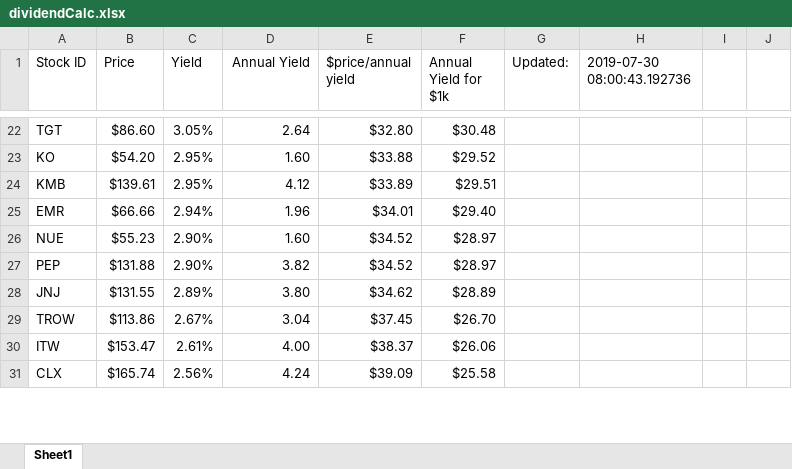
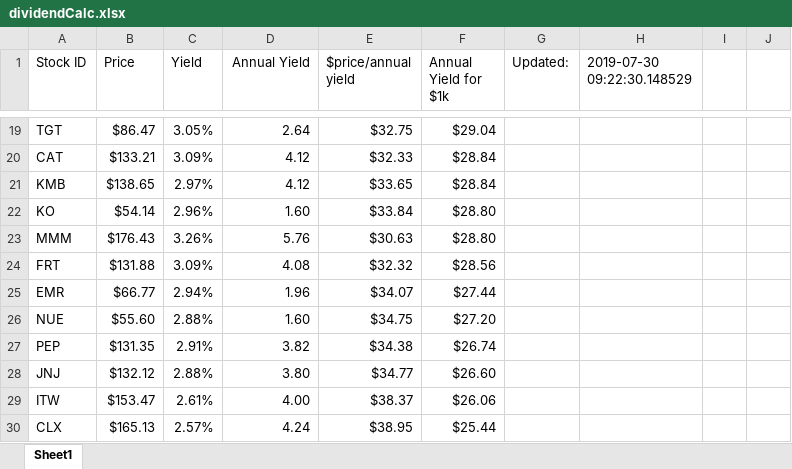
Before and after one commit to BenjaminWassermann/dividendTracker, an Excel workbook: dividendCalc.xlsx, sheet Sheet1, drawn as a sheet; only a part is shown, gaps mark what is left out; values as stored, in another font and other column widths than the file's, no borders; removed rows and columns are numbered as before the commit, all else as after; the diff covers the shown part only; the diff names each change by its address in the sheet, - before the commit and + after, or states it on an @@ line.

```diff
--- a/dividendCalc.xlsx (sheet Sheet1)
+++ b/dividendCalc.xlsx (sheet Sheet1)
-H1: 2019-07-30 08:00:43.192736
+H1: 2019-07-30 09:22:30.148529
-B19 (Price): $86.60
+B19 (Price): $86.47
-E19 ($price/annual yield): $32.80
+E19 ($price/annual yield): $32.75
-F19 (Annual Yield for $1k): $30.48
+F19 (Annual Yield for $1k): $29.04
-row 23: KO | $54.20 | 2.95% | 1.60 | $33.88 | $29.52
+row 20: CAT | $133.21 | 3.09% | 4.12 | $32.33 | $28.84
-B21 (Price): $139.61
+B21 (Price): $138.65
-C21 (Yield): 2.95%
+C21 (Yield): 2.97%
-E21 ($price/annual yield): $33.89
+E21 ($price/annual yield): $33.65
-F21 (Annual Yield for $1k): $29.51
+F21 (Annual Yield for $1k): $28.84
+row 22: KO | $54.14 | 2.96% | 1.60 | $33.84 | $28.80
+row 23: MMM | $176.43 | 3.26% | 5.76 | $30.63 | $28.80
+row 24: FRT | $131.88 | 3.09% | 4.08 | $32.32 | $28.56
-B25 (Price): $66.66
+B25 (Price): $66.77
-E25 ($price/annual yield): $34.01
+E25 ($price/annual yield): $34.07
-F25 (Annual Yield for $1k): $29.40
+F25 (Annual Yield for $1k): $27.44
-B26 (Price): $55.23
+B26 (Price): $55.60
-C26 (Yield): 2.90%
+C26 (Yield): 2.88%
-E26 ($price/annual yield): $34.52
+E26 ($price/annual yield): $34.75
-F26 (Annual Yield for $1k): $28.97
+F26 (Annual Yield for $1k): $27.20
-B27 (Price): $131.88
+B27 (Price): $131.35
-C27 (Yield): 2.90%
+C27 (Yield): 2.91%
-E27 ($price/annual yield): $34.52
+E27 ($price/annual yield): $34.38
-F27 (Annual Yield for $1k): $28.97
+F27 (Annual Yield for $1k): $26.74
-B28 (Price): $131.55
+B28 (Price): $132.12
-C28 (Yield): 2.89%
+C28 (Yield): 2.88%
-E28 ($price/annual yield): $34.62
+E28 ($price/annual yield): $34.77
-F28 (Annual Yield for $1k): $28.89
+F28 (Annual Yield for $1k): $26.60
-row 29: TROW | $113.86 | 2.67% | 3.04 | $37.45 | $26.70
-B30 (Price): $165.74
+B30 (Price): $165.13
-C30 (Yield): 2.56%
+C30 (Yield): 2.57%
-E30 ($price/annual yield): $39.09
+E30 ($price/annual yield): $38.95
-F30 (Annual Yield for $1k): $25.58
+F30 (Annual Yield for $1k): $25.44
```
Also changed, not shown: 10 added rows, 12 removed rows and 123 edited cells elsewhere in this sheet, formulas that keep their value, 2 other files.
